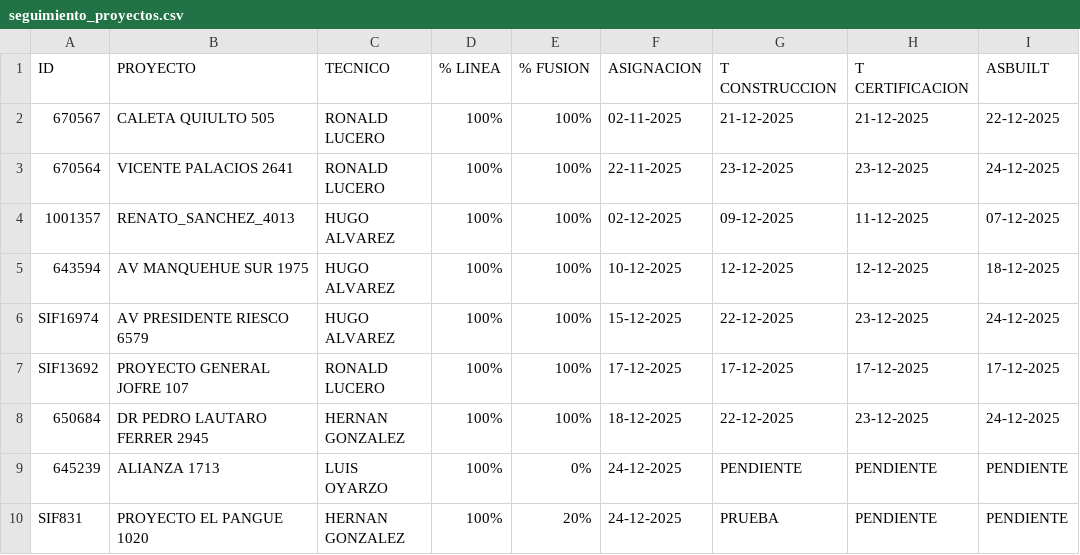
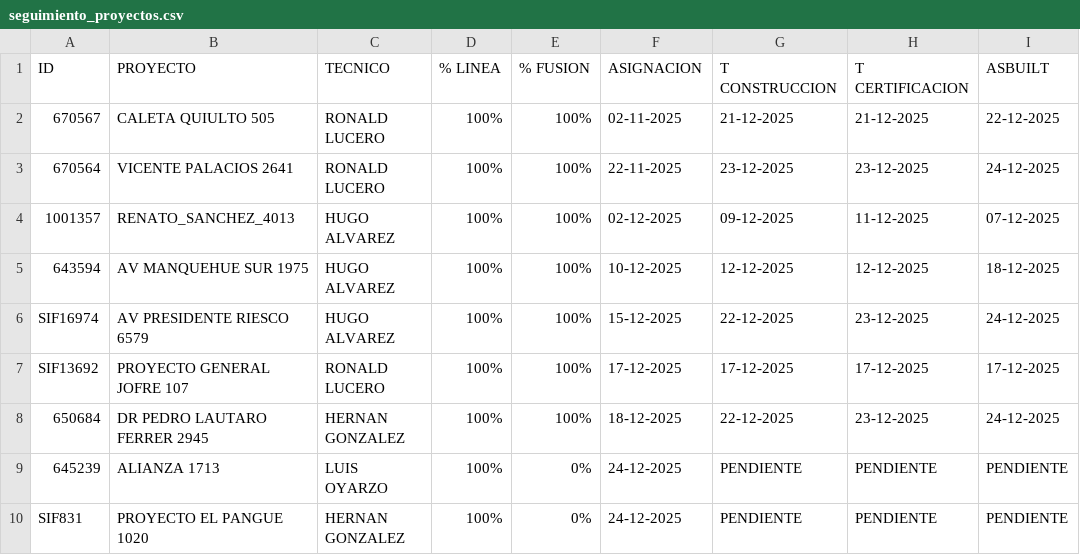
Before and after one commit to jolivares75-web/Seguimiento_proyectos, a CSV file: seguimiento_proyectos.csv, drawn as a sheet; only a part is shown; the diff names each change by its address in the sheet, - before the commit and + after, or states it on an @@ line.

Commit message:
CAMBIO

```diff
--- a/seguimiento_proyectos.csv
+++ b/seguimiento_proyectos.csv
-E10 (% FUSION): 20%
+E10 (% FUSION): 0%
-G10 (T CONSTRUCCION): PRUEBA
+G10 (T CONSTRUCCION): PENDIENTE
```
